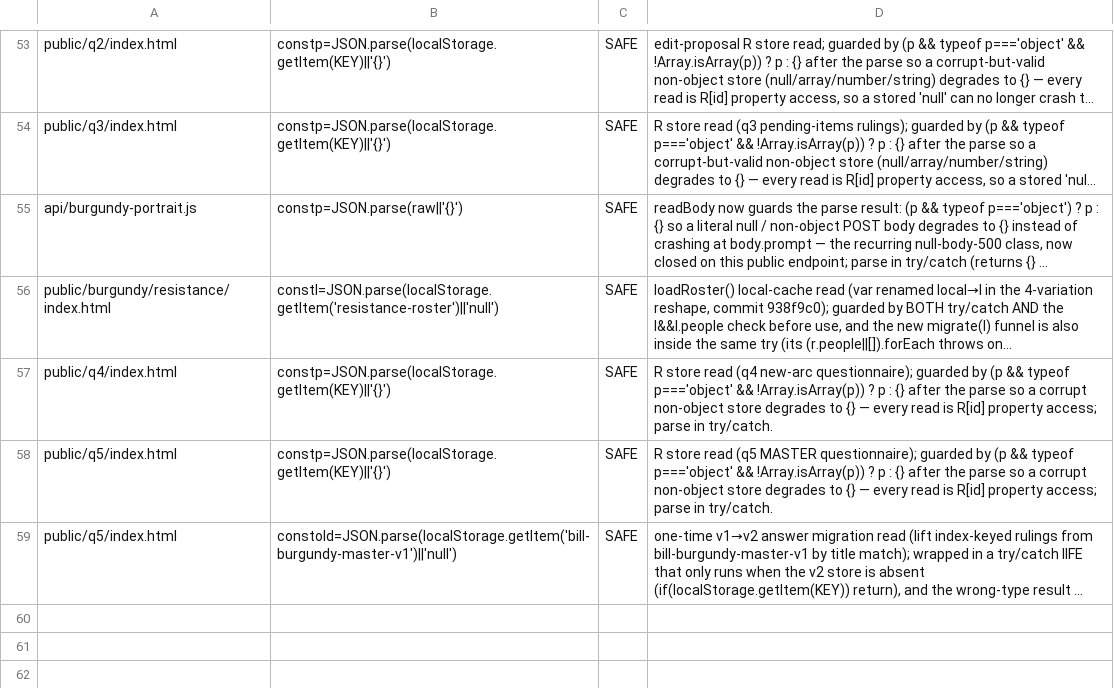
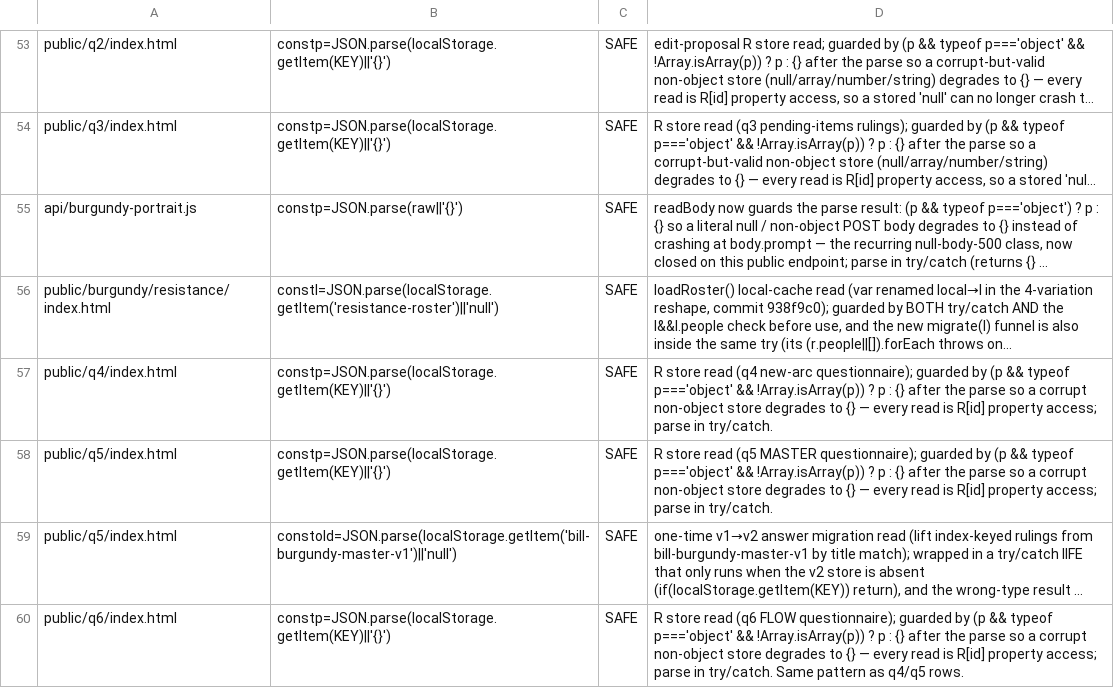
Before and after one commit to parleypott/mycoldmars-, a TSV file: scripts/wrongtype-json-parse-triage.tsv, drawn as a sheet; only a part is shown, gaps mark what is left out; long unchanged cells end in …; the diff names each change by its address in the sheet, - before the commit and + after, or states it on an @@ line.

```diff
--- a/scripts/wrongtype-json-parse-triage.tsv
+++ b/scripts/wrongtype-json-parse-triage.tsv
+row 60: public/q6/index.html | constp=JSON.parse(localStorage.getItem(KEY)||'{}') | SAFE | R store read (q6 FLOW questionnaire); guarded by (p && typeof p==='object' && !Array.isArray(p)) ? p : {} after the parse so a corrupt non-object store degrades to {} — every read is R[id] property access; parse in try/catch. Same pattern as q4/q5 rows.
```
Also changed, not shown: scripts/rangeerror-alloc-triage.tsv, scripts/unguarded-boot-localstorage-triage.tsv, 4 other files.
